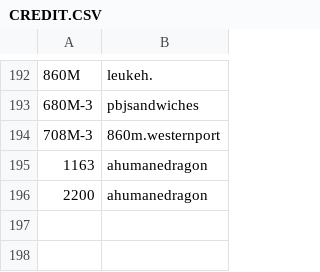
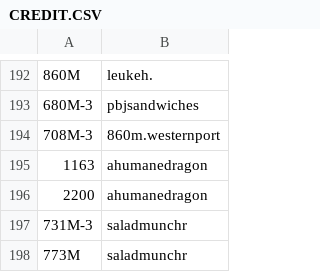
Before and after one commit to XM9G/railway-photos, a CSV file: CREDIT.CSV, drawn as a sheet; only a part is shown, gaps mark what is left out; the diff names each change by its address in the sheet, - before the commit and + after, or states it on an @@ line.

```diff
--- a/CREDIT.CSV
+++ b/CREDIT.CSV
+row 197: 731M-3 | saladmunchr
+row 198: 773M | saladmunchr
```
Also changed, not shown: 3 other files.
